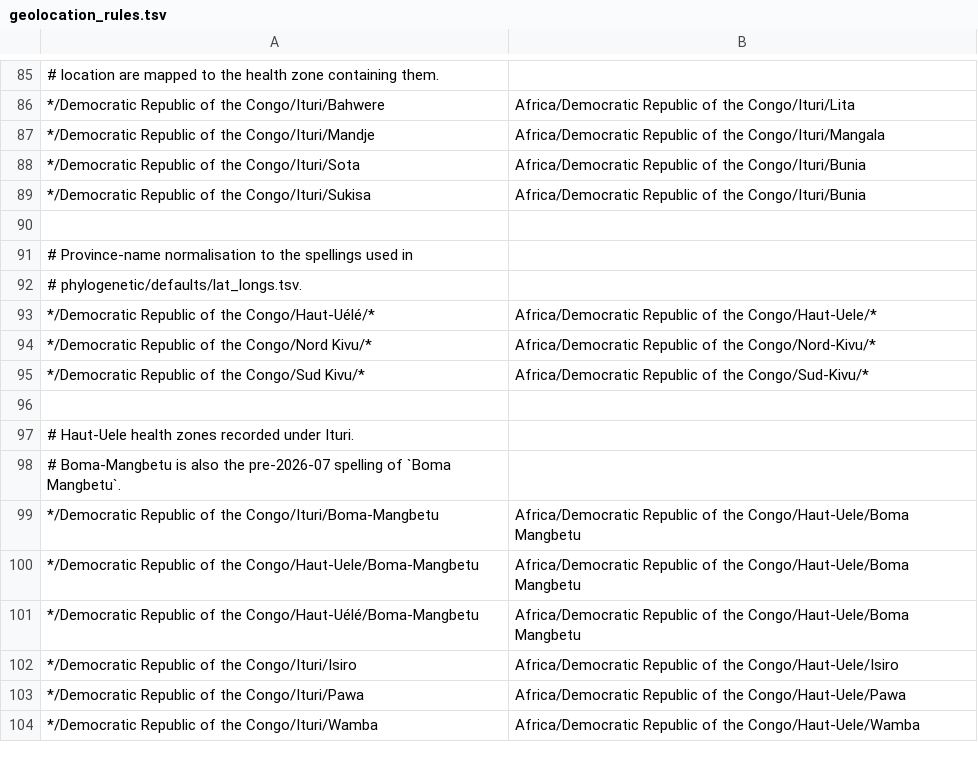
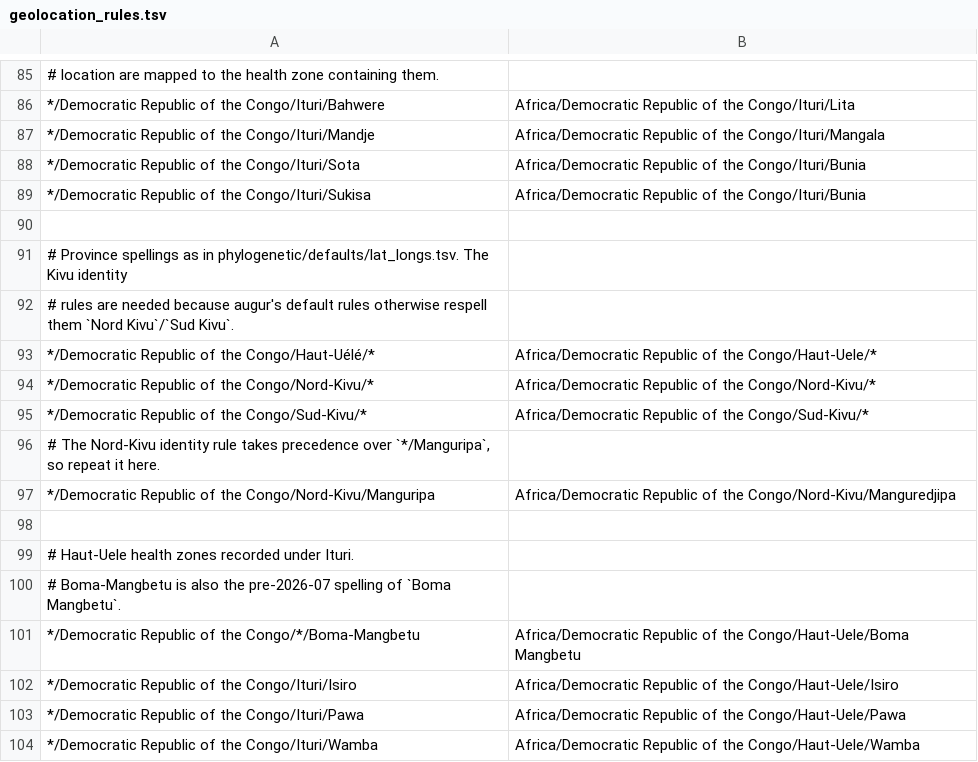
Before and after one commit to nextstrain/ebola, a TSV file: ingest/defaults/geolocation_rules.tsv, drawn as a sheet; only a part is shown, gaps mark what is left out; removed rows and columns are numbered as before the commit, all else as after; the diff names each change by its address in the sheet, - before the commit and + after, or states it on an @@ line.

```diff
--- a/ingest/defaults/geolocation_rules.tsv
+++ b/ingest/defaults/geolocation_rules.tsv
-A91: # Province-name normalisation to the spellings used in
+A91: # Province spellings as in phylogenetic/defaults/lat_longs.tsv. The Kivu identity
-A92: # phylogenetic/defaults/lat_longs.tsv.
+A92: # rules are needed because augur's default rules otherwise respell them `Nord Kivu`/`Sud Kivu`.
-A94: …of the Congo/Nord Kivu/*
+A94: …of the Congo/Nord-Kivu/*
-A95: */Democratic Republic of the Congo/Sud Kivu/*
+A95: */Democratic Republic of the Congo/Sud-Kivu/*
+row 96: # The Nord-Kivu identity rule takes precedence over `*/Manguripa`, so repeat it here.
+row 97: */Democratic Republic of the Congo/Nord-Kivu/Manguripa | Africa/Democratic Republic of the Congo/Nord-Kivu/Manguredjipa
-A101: …of the Congo/Ituri/Boma-Mangbetu
+A101: …of the Congo/*/Boma-Mangbetu
-row 100: */Democratic Republic of the Congo/Haut-Uele/Boma-Mangbetu | Africa/Democratic Republic of the Congo/Haut-Uele/Boma Mangbetu
-row 101: */Democratic Republic of the Congo/Haut-Uélé/Boma-Mangbetu | Africa/Democratic Republic of the Congo/Haut-Uele/Boma Mangbetu
```
